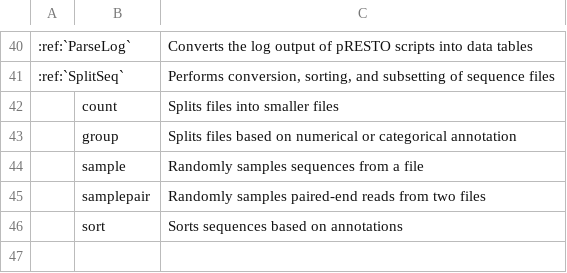
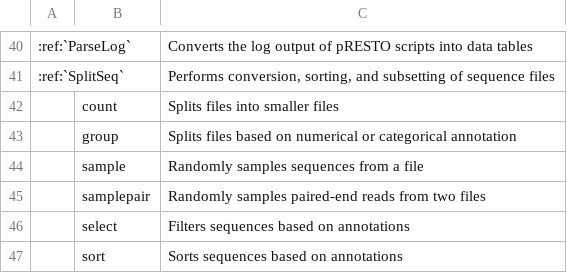
Before and after one commit to immcantation/presto, a TSV file: docs/tools/tool_summary.tsv, drawn as a sheet; only a part is shown, gaps mark what is left out; the diff names each change by its address in the sheet, - before the commit and + after, or states it on an @@ line.

Commit message:
1. Added missing docs to SplitSeq-select. 2. Some cleanup in SplitSeq-select. 3. Updated NEWS and version. 4. Modified test files.

```diff
--- a/docs/tools/tool_summary.tsv
+++ b/docs/tools/tool_summary.tsv
+row 46:  | select | Filters sequences based on annotations
```
Also changed, not shown: 5 other files.
